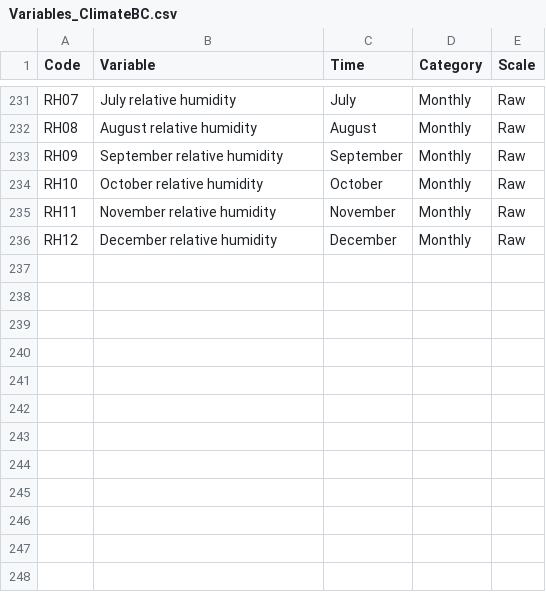
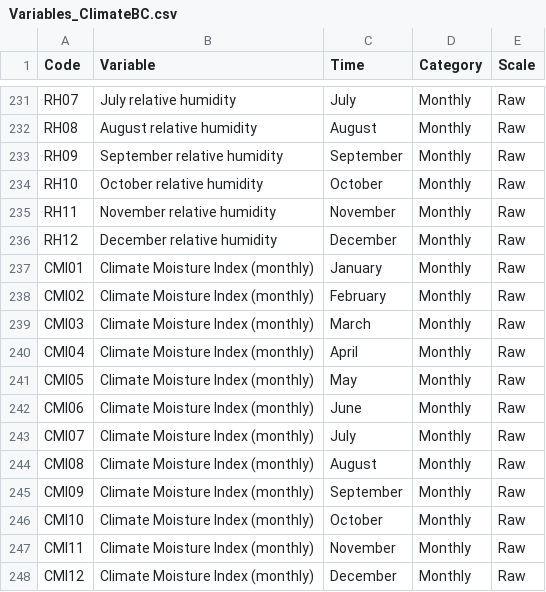
Before and after one commit to bcgov/climr, a CSV file: data-raw/derivedVariables/Variables_ClimateBC.csv, drawn as a sheet; only a part is shown, gaps mark what is left out; the diff names each change by its address in the sheet, - before the commit and + after, or states it on an @@ line.

Commit message:
Add monthly CMI variables

```diff
--- a/data-raw/derivedVariables/Variables_ClimateBC.csv
+++ b/data-raw/derivedVariables/Variables_ClimateBC.csv
+row 237: CMI01 | Climate Moisture Index (monthly) | January | Monthly | Raw
+row 238: CMI02 | Climate Moisture Index (monthly) | February | Monthly | Raw
+row 239: CMI03 | Climate Moisture Index (monthly) | March | Monthly | Raw
+row 240: CMI04 | Climate Moisture Index (monthly) | April | Monthly | Raw
+row 241: CMI05 | Climate Moisture Index (monthly) | May | Monthly | Raw
+row 242: CMI06 | Climate Moisture Index (monthly) | June | Monthly | Raw
+row 243: CMI07 | Climate Moisture Index (monthly) | July | Monthly | Raw
+row 244: CMI08 | Climate Moisture Index (monthly) | August | Monthly | Raw
+row 245: CMI09 | Climate Moisture Index (monthly) | September | Monthly | Raw
+row 246: CMI10 | Climate Moisture Index (monthly) | October | Monthly | Raw
+row 247: CMI11 | Climate Moisture Index (monthly) | November | Monthly | Raw
+row 248: CMI12 | Climate Moisture Index (monthly) | December | Monthly | Raw
```
Also changed, not shown: 5 other files.
